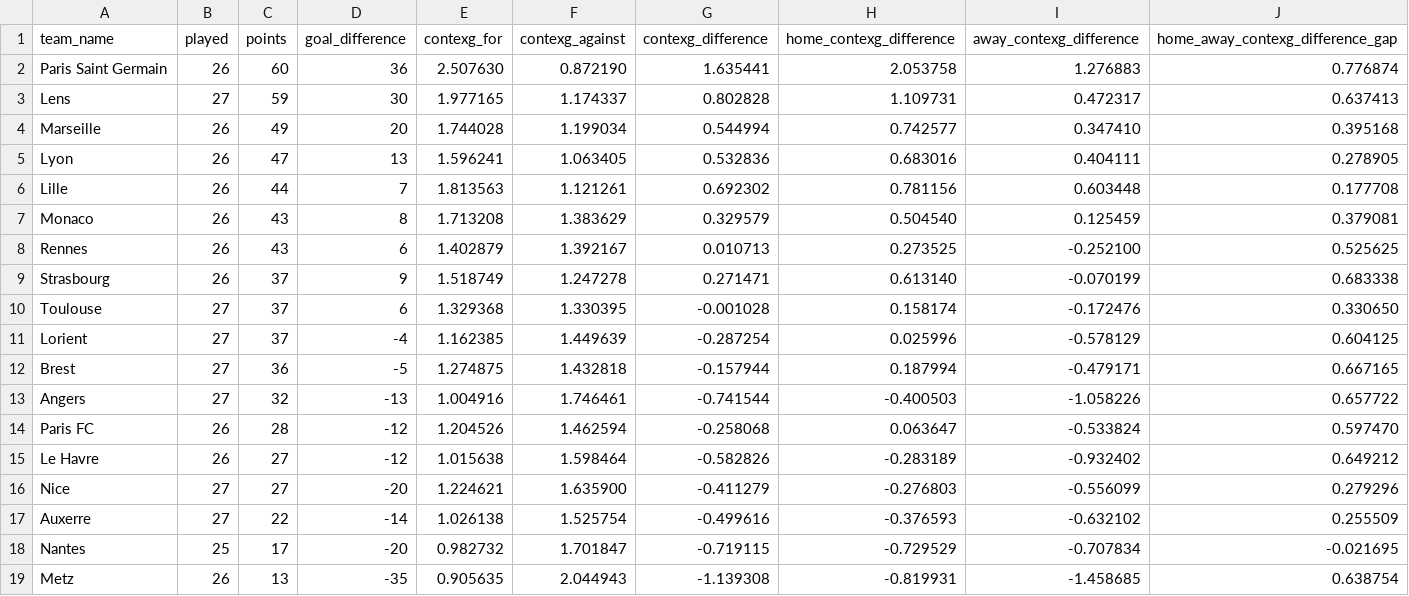
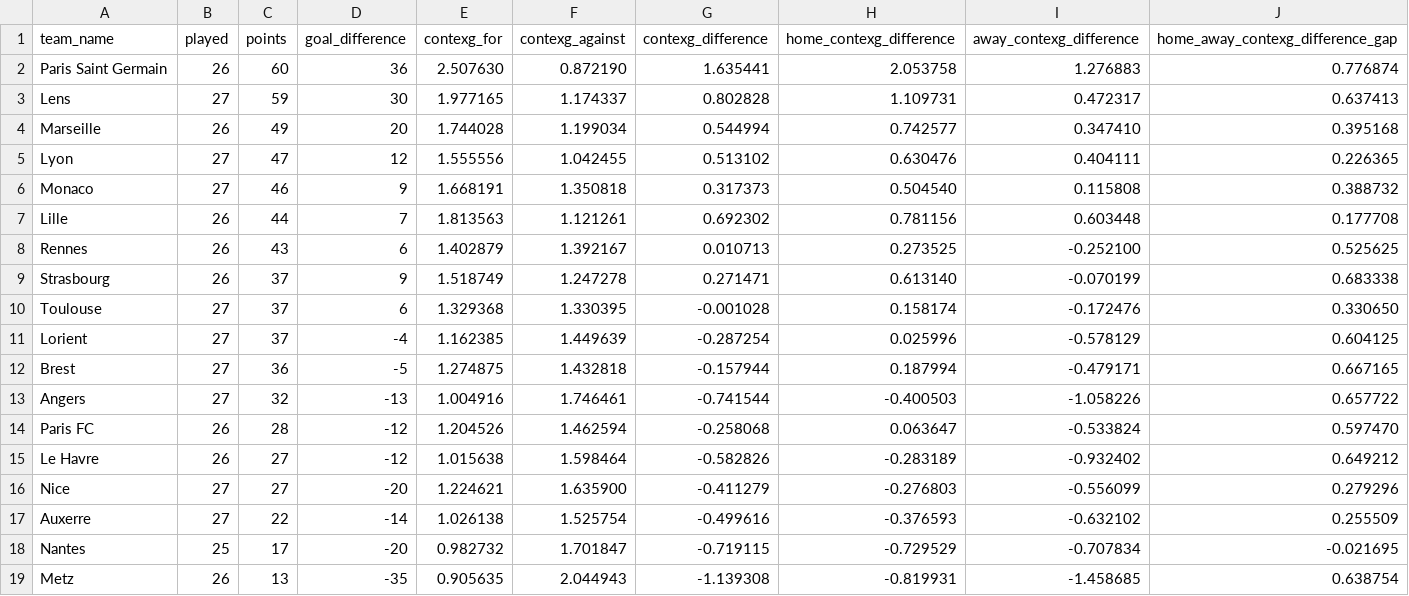
Before and after one commit to johnknightstats/johnknightstats.github.io, a CSV file: dashboards/contexg-league-tables/contexg_attack_defence_league_table_ligue_1.csv, drawn as a sheet.

```diff
--- a/dashboards/contexg-league-tables/contexg_attack_defence_league_table_ligue_1.csv
+++ b/dashboards/contexg-league-tables/contexg_attack_defence_league_table_ligue_1.csv
@@ -4,5 +4,5 @@ Lens,27,59,30,1.977165,1.174337,0.802828,1.109731,0.472317,0.637413
 Marseille,26,49,20,1.744028,1.199034,0.544994,0.742577,0.347410,0.395168
-Lyon,26,47,13,1.596241,1.063405,0.532836,0.683016,0.404111,0.278905
+Lyon,27,47,12,1.555556,1.042455,0.513102,0.630476,0.404111,0.226365
+Monaco,27,46,9,1.668191,1.350818,0.317373,0.504540,0.115808,0.388732
 Lille,26,44,7,1.813563,1.121261,0.692302,0.781156,0.603448,0.177708
-Monaco,26,43,8,1.713208,1.383629,0.329579,0.504540,0.125459,0.379081
 Rennes,26,43,6,1.402879,1.392167,0.010713,0.273525,-0.252100,0.525625
```
Also changed, not shown: dashboards/contexg-league-tables/contexg_attack_defence_league_table_la_liga.csv, dashboards/contexg-league-tables/contexg_attack_defence_league_table_serie_a.csv, 3 other files.
